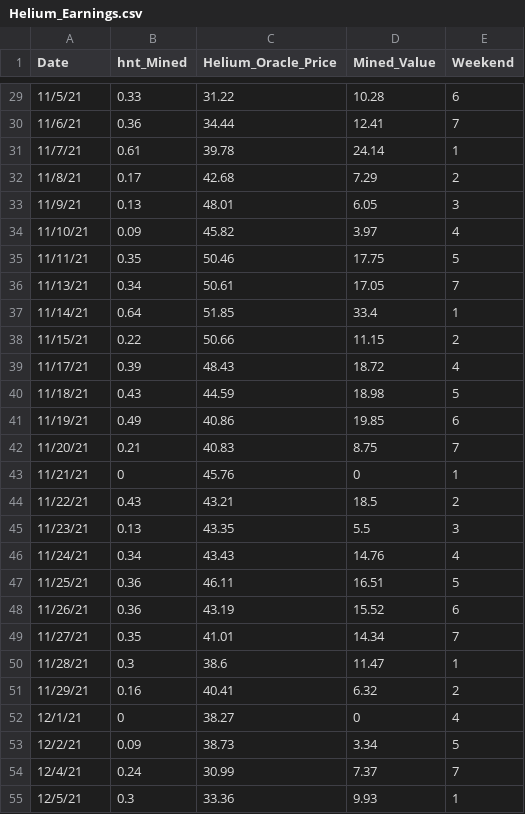
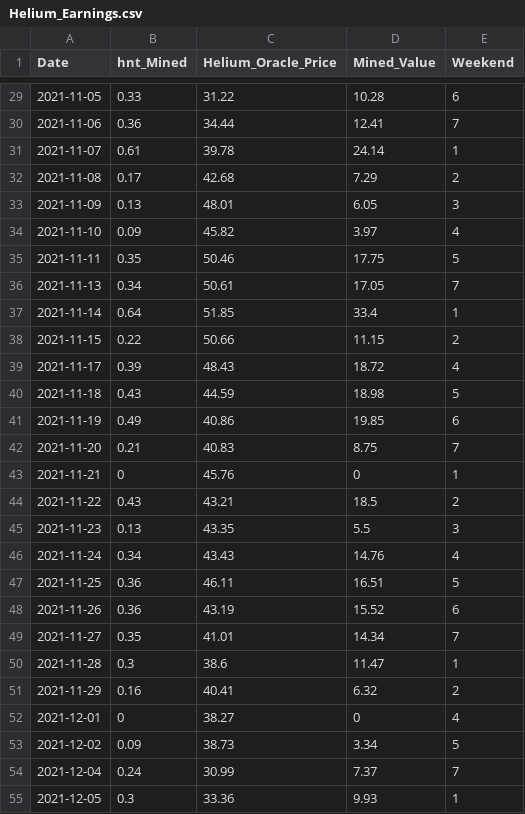
Before and after one commit to NMcVayZag/Helium-Project, a CSV file: Helium_Earnings.csv, drawn as a sheet; only a part is shown, gaps mark what is left out; the diff covers the shown part only.

```diff
--- a/Helium_Earnings.csv
+++ b/Helium_Earnings.csv
@@ -29,27 +29,27 @@
-11/5/21,0.33,31.22,10.28,6
-11/6/21,0.36,34.44,12.41,7
-11/7/21,0.61,39.78,24.14,1
-11/8/21,0.17,42.68,7.29,2
-11/9/21,0.13,48.01,6.05,3
-11/10/21,0.09,45.82,3.97,4
-11/11/21,0.35,50.46,17.75,5
-11/13/21,0.34,50.61,17.05,7
-11/14/21,0.64,51.85,33.4,1
-11/15/21,0.22,50.66,11.15,2
-11/17/21,0.39,48.43,18.72,4
-11/18/21,0.43,44.59,18.98,5
-11/19/21,0.49,40.86,19.85,6
-11/20/21,0.21,40.83,8.75,7
-11/21/21,0,45.76,0,1
-11/22/21,0.43,43.21,18.5,2
-11/23/21,0.13,43.35,5.5,3
-11/24/21,0.34,43.43,14.76,4
-11/25/21,0.36,46.11,16.51,5
-11/26/21,0.36,43.19,15.52,6
-11/27/21,0.35,41.01,14.34,7
-11/28/21,0.3,38.6,11.47,1
-11/29/21,0.16,40.41,6.32,2
-12/1/21,0,38.27,0,4
-12/2/21,0.09,38.73,3.34,5
-12/4/21,0.24,30.99,7.37,7
-12/5/21,0.3,33.36,9.93,1
+2021-11-05,0.33,31.22,10.28,6
+2021-11-06,0.36,34.44,12.41,7
+2021-11-07,0.61,39.78,24.14,1
+2021-11-08,0.17,42.68,7.29,2
+2021-11-09,0.13,48.01,6.05,3
+2021-11-10,0.09,45.82,3.97,4
+2021-11-11,0.35,50.46,17.75,5
+2021-11-13,0.34,50.61,17.05,7
+2021-11-14,0.64,51.85,33.4,1
+2021-11-15,0.22,50.66,11.15,2
+2021-11-17,0.39,48.43,18.72,4
+2021-11-18,0.43,44.59,18.98,5
+2021-11-19,0.49,40.86,19.85,6
+2021-11-20,0.21,40.83,8.75,7
+2021-11-21,0,45.76,0,1
+2021-11-22,0.43,43.21,18.5,2
+2021-11-23,0.13,43.35,5.5,3
+2021-11-24,0.34,43.43,14.76,4
+2021-11-25,0.36,46.11,16.51,5
+2021-11-26,0.36,43.19,15.52,6
+2021-11-27,0.35,41.01,14.34,7
+2021-11-28,0.3,38.6,11.47,1
+2021-11-29,0.16,40.41,6.32,2
+2021-12-01,0,38.27,0,4
+2021-12-02,0.09,38.73,3.34,5
+2021-12-04,0.24,30.99,7.37,7
+2021-12-05,0.3,33.36,9.93,1
```
Also changed, not shown: 135 edited cells elsewhere in this file.
